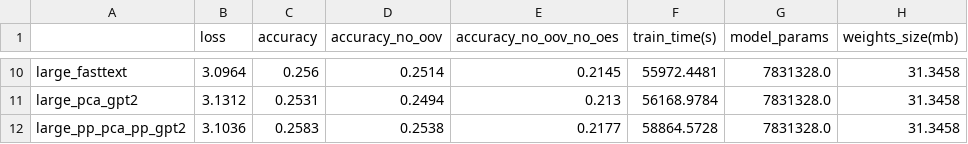
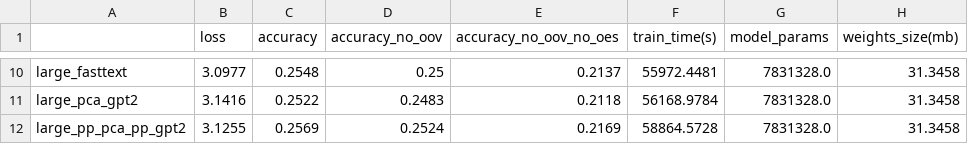
Before and after one commit to federated-learning-experiments/fl-text-models, a CSV file: notebooks/embedding_layer_comparison.csv, drawn as a sheet; only a part is shown, gaps mark what is left out; the diff covers the shown part only; the diff names each change by its address in the sheet, - before the commit and + after, or states it on an @@ line.

```diff
--- a/notebooks/embedding_layer_comparison.csv
+++ b/notebooks/embedding_layer_comparison.csv
-B10 (loss): 3.0964
+B10 (loss): 3.0977
-C10 (accuracy): 0.256
+C10 (accuracy): 0.2548
-D10 (accuracy_no_oov): 0.2514
+D10 (accuracy_no_oov): 0.25
-E10 (accuracy_no_oov_no_oes): 0.2145
+E10 (accuracy_no_oov_no_oes): 0.2137
-B11 (loss): 3.1312
+B11 (loss): 3.1416
-C11 (accuracy): 0.2531
+C11 (accuracy): 0.2522
-D11 (accuracy_no_oov): 0.2494
+D11 (accuracy_no_oov): 0.2483
-E11 (accuracy_no_oov_no_oes): 0.213
+E11 (accuracy_no_oov_no_oes): 0.2118
-B12 (loss): 3.1036
+B12 (loss): 3.1255
-C12 (accuracy): 0.2583
+C12 (accuracy): 0.2569
-D12 (accuracy_no_oov): 0.2538
+D12 (accuracy_no_oov): 0.2524
-E12 (accuracy_no_oov_no_oes): 0.2177
+E12 (accuracy_no_oov_no_oes): 0.2169
```
Also changed, not shown: 32 edited cells elsewhere in this file, 12 other files.
